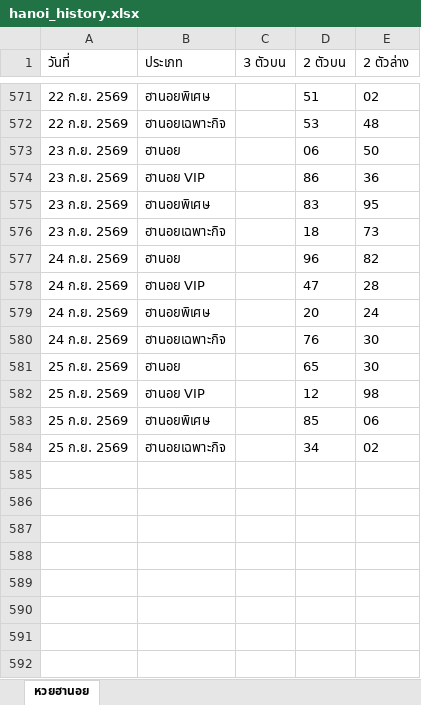
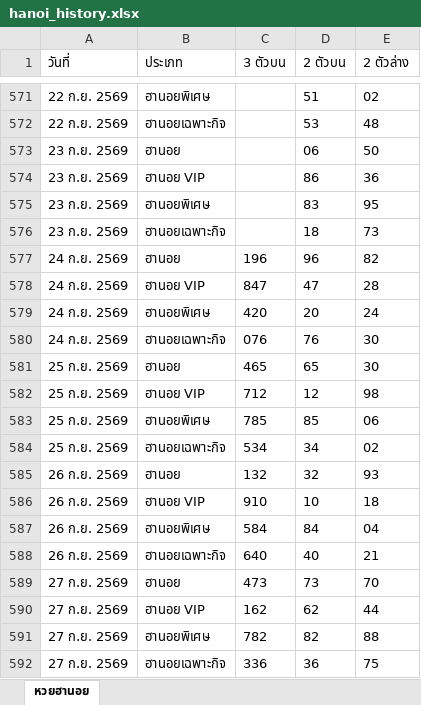
Before and after one commit to thitiphorn-data/lekdee-lao-lottery, an Excel workbook: hanoi_history.xlsx, sheet หวยฮานอย, drawn as a sheet; only a part is shown, gaps mark what is left out; values as stored, in another font and other column widths than the file's, no borders; the diff names each change by its address in the sheet, - before the commit and + after, or states it on an @@ line.

```diff
--- a/hanoi_history.xlsx (sheet หวยฮานอย)
+++ b/hanoi_history.xlsx (sheet หวยฮานอย)
-C577 (3 ตัวบน): (empty)
+C577 (3 ตัวบน): 196
-C578 (3 ตัวบน): (empty)
+C578 (3 ตัวบน): 847
-C579 (3 ตัวบน): (empty)
+C579 (3 ตัวบน): 420
-C580 (3 ตัวบน): (empty)
+C580 (3 ตัวบน): 076
-C581 (3 ตัวบน): (empty)
+C581 (3 ตัวบน): 465
-C582 (3 ตัวบน): (empty)
+C582 (3 ตัวบน): 712
-C583 (3 ตัวบน): (empty)
+C583 (3 ตัวบน): 785
-C584 (3 ตัวบน): (empty)
+C584 (3 ตัวบน): 534
+row 585: 26 ก.ย. 2569 | ฮานอย | 132 | 32 | 93
+row 586: 26 ก.ย. 2569 | ฮานอย VIP | 910 | 10 | 18
+row 587: 26 ก.ย. 2569 | ฮานอยพิเศษ | 584 | 84 | 04
+row 588: 26 ก.ย. 2569 | ฮานอยเฉพาะกิจ | 640 | 40 | 21
+row 589: 27 ก.ย. 2569 | ฮานอย | 473 | 73 | 70
+row 590: 27 ก.ย. 2569 | ฮานอย VIP | 162 | 62 | 44
+row 591: 27 ก.ย. 2569 | ฮานอยพิเศษ | 782 | 82 | 88
+row 592: 27 ก.ย. 2569 | ฮานอยเฉพาะกิจ | 336 | 36 | 75
```
Also changed, not shown: lao_history.xlsx, 6 other files.
